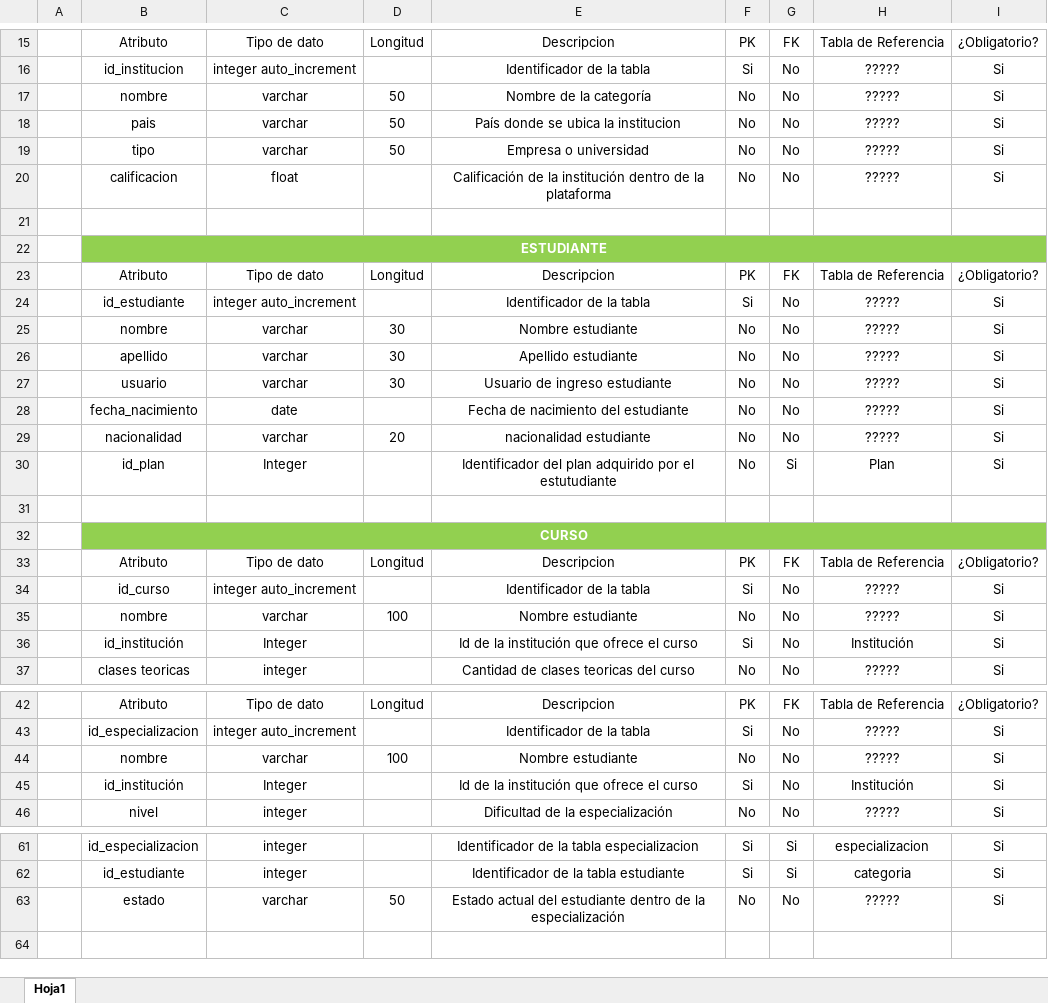
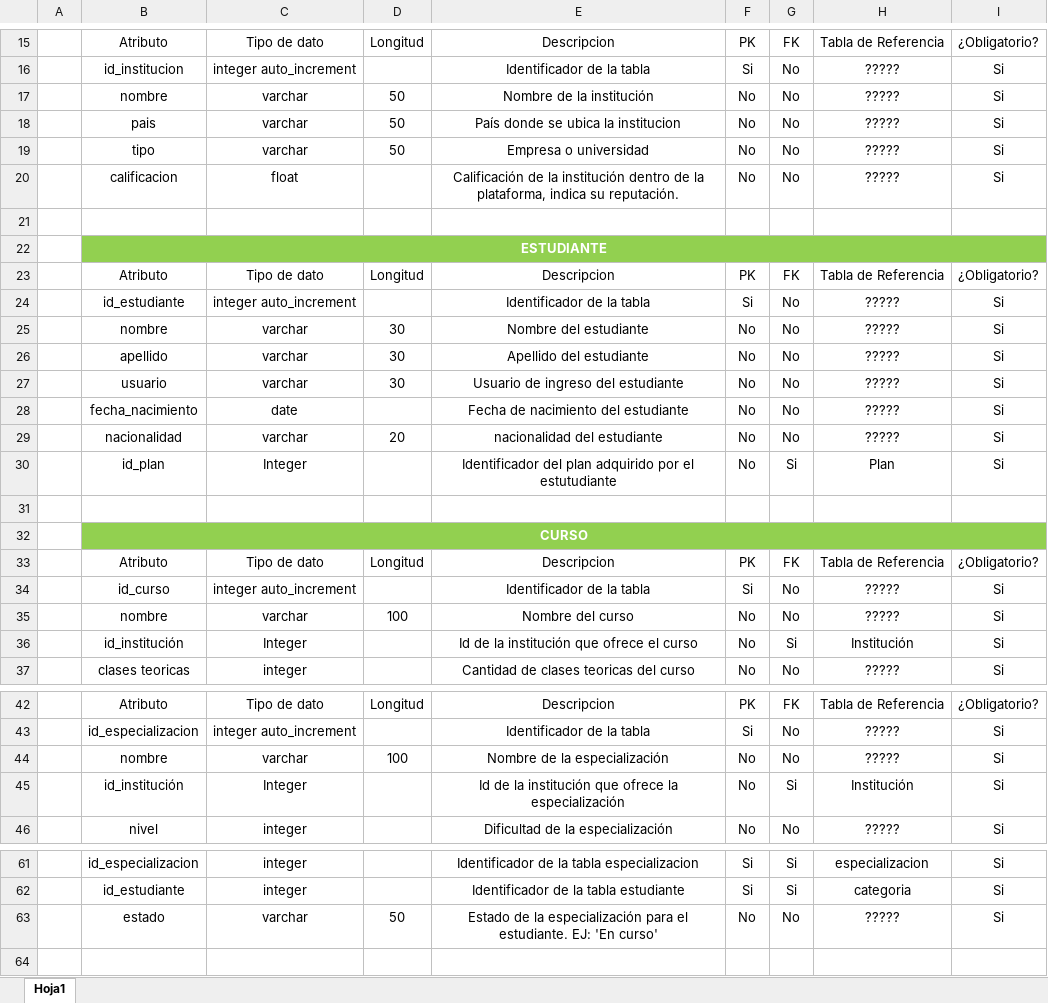
Before and after one commit to Geison117/proyecto_final, an Excel workbook: Base de datos/DicDatos.xlsx, sheet Hoja1, drawn as a sheet; only a part is shown, gaps mark what is left out; values as stored, in another font and other column widths than the file's, no borders; table styles not drawn; the diff covers the shown part only; the diff names each change by its address in the sheet, - before the commit and + after, or states it on an @@ line.

Commit message:
Corrección en diccionario de datos

```diff
--- a/Base de datos/DicDatos.xlsx (sheet Hoja1)
+++ b/Base de datos/DicDatos.xlsx (sheet Hoja1)
-E17: Nombre de la categoría
+E17: Nombre de la institución
-E20: …de la plataforma
+E20: …de la plataforma, indica su reputación.
-E25: Nombre estudiante
+E25: Nombre del estudiante
-E26: Apellido estudiante
+E26: Apellido del estudiante
-E27: Usuario de ingreso estudiante
+E27: Usuario de ingreso del estudiante
-E29: nacionalidad estudiante
+E29: nacionalidad del estudiante
-E35: Nombre estudiante
+E35: Nombre del curso
-F36: Si
+F36: No
-G36: No
+G36: Si
-E44: Nombre estudiante
+E44: Nombre de la especialización
-E45: Id de la institución que ofrece el curso
+E45: Id de la institución que ofrece la especialización
-F45: Si
+F45: No
-G45: No
+G45: Si
-E63: Estado actual del estudiante dentro de la especialización
+E63: Estado de la especialización para el estudiante. EJ: 'En curso'
```
Also changed, not shown: 1 edited cell elsewhere in this sheet, 1 other file.
